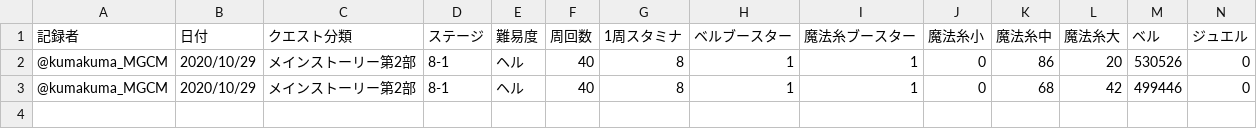
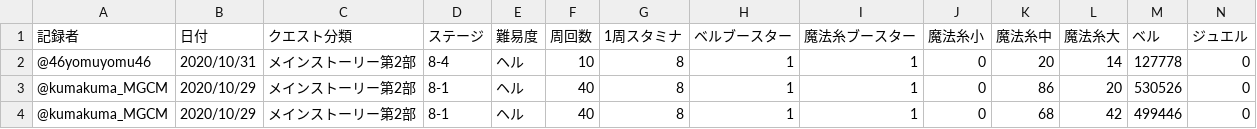
Before and after one commit to noko-noko-mk2/mgcm-data, a TSV file: data/メインストーリー第2部/第8章.tsv, drawn as a sheet; only a part is shown; rows hold the shown columns only; the diff names each change by its address in the sheet, - before the commit and + after, or states it on an @@ line.

```diff
--- a/data/メインストーリー第2部/第8章.tsv
+++ b/data/メインストーリー第2部/第8章.tsv
+row 2: @46yomuyomu46 | 2020/10/31 | メインストーリー第2部 | 8-4 | ヘル | 10 | 8 | 1 | 1 | 0 | 20 | 14 | 127778 | 0
```
Also changed, not shown: data/メインストーリー第2部/第10章.tsv, data/無尽/無尽ニンフ.tsv, 1 other file.
